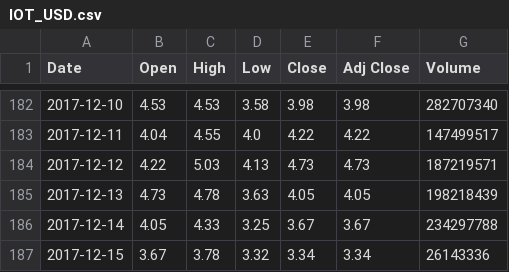
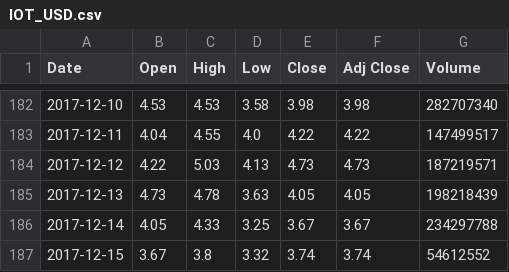
Before and after one commit to Niteeshkanungo/Final-project, a CSV file: IOT_USD.csv, drawn as a sheet; only a part is shown, gaps mark what is left out.

```diff
--- a/IOT_USD.csv
+++ b/IOT_USD.csv
@@ -186,2 +186,2 @@ Date,Open,High,Low,Close,Adj Close,Volume
 2017-12-14,4.05,4.33,3.25,3.67,3.67,234297788
-2017-12-15,3.67,3.78,3.32,3.34,3.34,26143336
+2017-12-15,3.67,3.8,3.32,3.74,3.74,54612552
```
Also changed, not shown: BCH_USD.csv, BTC_USD.csv, 8 other files.
